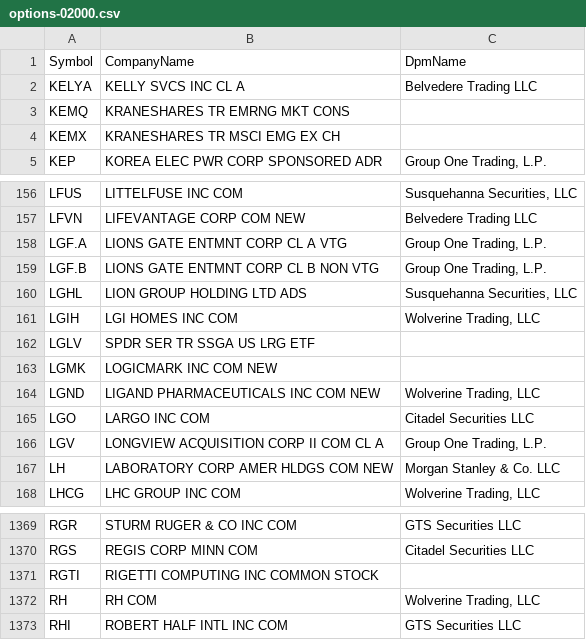
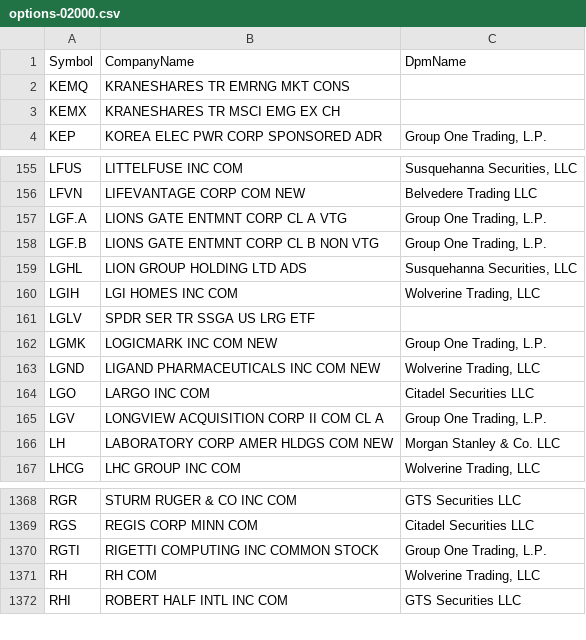
Before and after one commit to haoenhui/usa-optionable-stocks, a CSV file: options-02000.csv, drawn as a sheet; only a part is shown, gaps mark what is left out.

```diff
--- a/options-02000.csv
+++ b/options-02000.csv
@@ -1,3 +1,2 @@
 Symbol,CompanyName,DpmName
-KELYA,KELLY SVCS INC CL A,Belvedere Trading LLC
 KEMQ,KRANESHARES TR EMRNG MKT CONS,
@@ -162,3 +161,3 @@ LGIH,LGI HOMES INC COM,"Wolverine Trading, LLC"
 LGLV,SPDR SER TR SSGA US LRG ETF,
-LGMK,LOGICMARK INC COM NEW,
+LGMK,LOGICMARK INC COM NEW,"Group One Trading, L.P."
 LGND,LIGAND PHARMACEUTICALS INC COM NEW,"Wolverine Trading, LLC"
@@ -1370,3 +1369,3 @@ RGR,STURM RUGER & CO INC COM,GTS Securities LLC
 RGS,REGIS CORP MINN COM,Citadel Securities LLC
-RGTI,RIGETTI COMPUTING INC COMMON STOCK,
+RGTI,RIGETTI COMPUTING INC COMMON STOCK,"Group One Trading, L.P."
 RH,RH COM,"Wolverine Trading, LLC"
```
Also changed, not shown: options-00000.csv, weekly-options-00000.csv.
